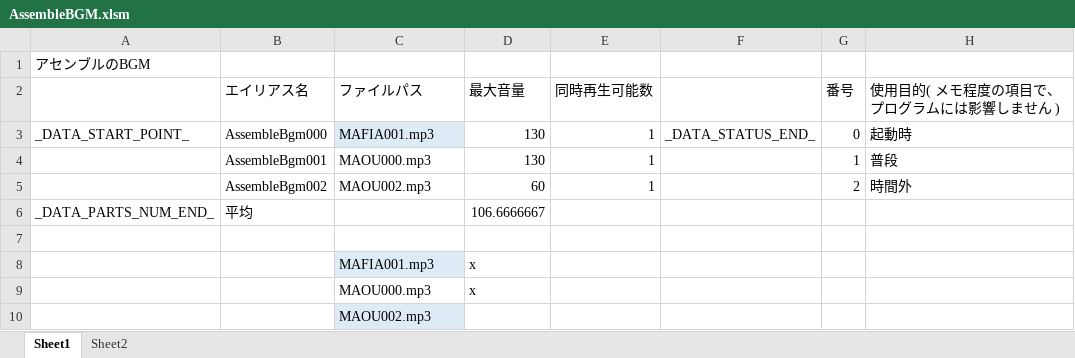
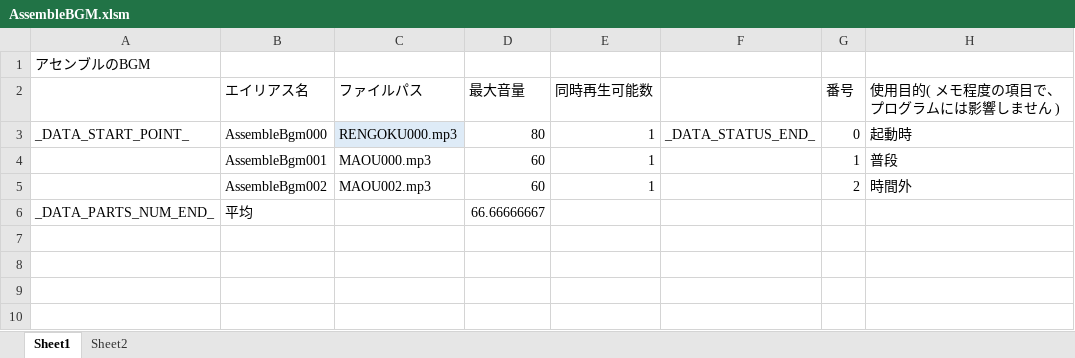
Before and after one commit to Tone2387/ShiningRoadProject, an Excel workbook: ShiningRoadProject/Data/Sound/Data/AssembleBGM.xlsm, sheet Sheet1, drawn as a sheet; values as stored, in another font and other column widths than the file's, no borders; charts and pictures and table styles not drawn; the diff names each change by its address in the sheet, - before the commit and + after, or states it on an @@ line.

```diff
--- a/ShiningRoadProject/Data/Sound/Data/AssembleBGM.xlsm (sheet Sheet1)
+++ b/ShiningRoadProject/Data/Sound/Data/AssembleBGM.xlsm (sheet Sheet1)
-C3 (ファイルパス): MAFIA001.mp3
+C3 (ファイルパス): RENGOKU000.mp3
-D3 (最大音量): 130
+D3 (最大音量): 80
-D4 (最大音量): 130
+D4 (最大音量): 60
-D6 (最大音量): 106.6666667
+D6 (最大音量): 66.66666667
-row 7: (empty)
-row 8:  |  | MAFIA001.mp3 | x
-row 9:  |  | MAOU000.mp3 | x
-row 10:  |  | MAOU002.mp3
```
Also changed, not shown: ShiningRoadProject/Data/FileData/EndingStaffRollTransform.xlsm, ShiningRoadProject/Data/Font/Text/TextGameOver.xlsm, 7 other files.
